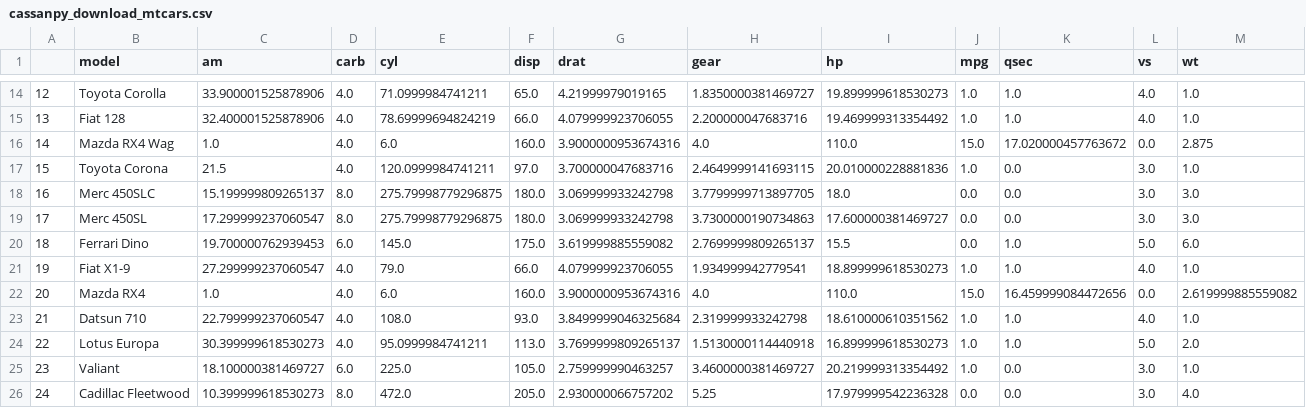
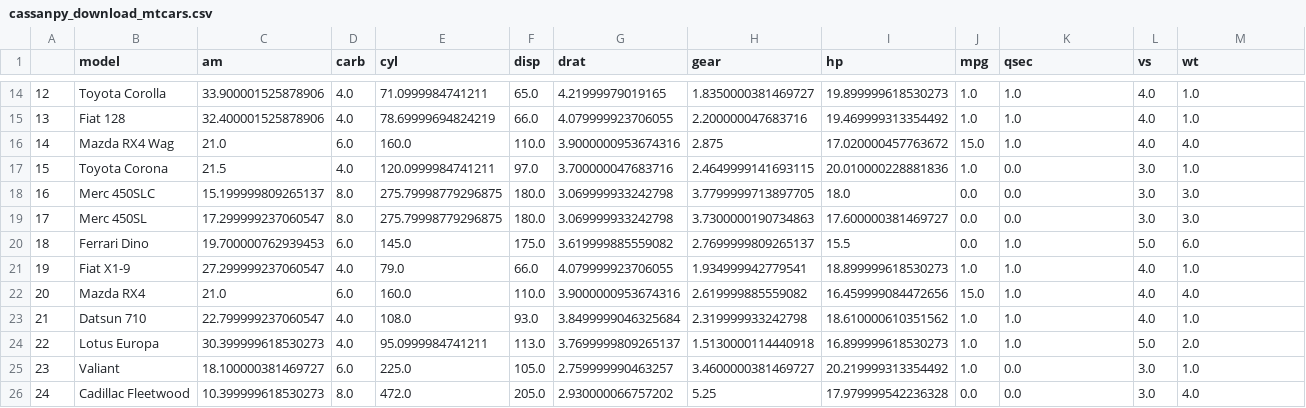
Before and after one commit to muneeb-nawal/DB-Interactions-with-Flask, a CSV file: cassanpy_download_mtcars.csv, drawn as a sheet; only a part is shown, gaps mark what is left out.

Commit message:
MySQL, Cassandra, MongoDB with Flask
Used Sample data of mtcars.
Illustrated:
1. Create Table.
2. Update Table.
3. Insert a CSV from Python.
4.  Download whole Table from respective DB.

```diff
--- a/cassanpy_download_mtcars.csv
+++ b/cassanpy_download_mtcars.csv
@@ -15,3 +15,3 @@
 13,Fiat 128,32.400001525878906,4.0,78.69999694824219,66.0,4.079999923706055,2.200000047683716,19.469999313354492,1.0,1.0,4.0,1.0
-14,Mazda RX4 Wag,1.0,4.0,6.0,160.0,3.9000000953674316,4.0,110.0,15.0,17.020000457763672,0.0,2.875
+14,Mazda RX4 Wag,21.0,6.0,160.0,110.0,3.9000000953674316,2.875,17.020000457763672,15.0,1.0,4.0,4.0
 15,Toyota Corona,21.5,4.0,120.0999984741211,97.0,3.700000047683716,2.4649999141693115,20.010000228881836,1.0,0.0,3.0,1.0
@@ -21,3 +21,3 @@
 19,Fiat X1-9,27.299999237060547,4.0,79.0,66.0,4.079999923706055,1.934999942779541,18.899999618530273,1.0,1.0,4.0,1.0
-20,Mazda RX4,1.0,4.0,6.0,160.0,3.9000000953674316,4.0,110.0,15.0,16.459999084472656,0.0,2.619999885559082
+20,Mazda RX4,21.0,6.0,160.0,110.0,3.9000000953674316,2.619999885559082,16.459999084472656,15.0,1.0,4.0,4.0
 21,Datsun 710,22.799999237060547,4.0,108.0,93.0,3.8499999046325684,2.319999933242798,18.610000610351562,1.0,1.0,4.0,1.0
```
Also changed, not shown: mongo_mtcars_download.csv, 11 other files.
